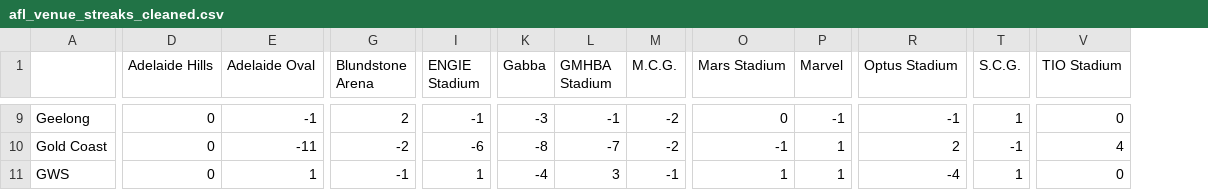
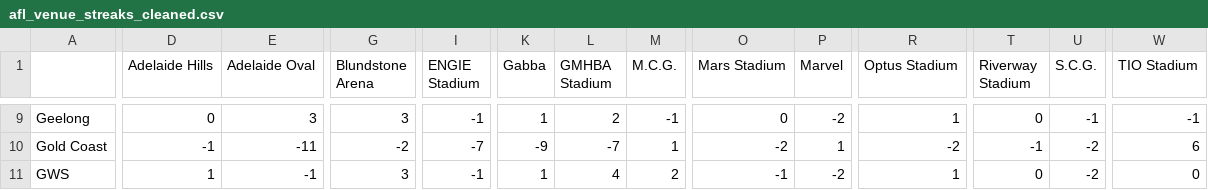
Before and after one commit to blake-noske/blake-noske.github.io, a CSV file: cleaned data/afl_venue_streaks_cleaned.csv, drawn as a sheet; only a part is shown, gaps mark what is left out; addresses are those after the commit; the diff covers the shown part only; the diff names each change by its address in the sheet, - before the commit and + after, or states it on an @@ line.

```diff
--- a/cleaned data/afl_venue_streaks_cleaned.csv
+++ b/cleaned data/afl_venue_streaks_cleaned.csv
+column T (Riverway Stadium), rows 9-11: 0 | -1 | 0
-E9 (Adelaide Oval): -1
+E9 (Adelaide Oval): 3
-G9 (Blundstone Arena): 2
+G9 (Blundstone Arena): 3
-K9 (Gabba): -3
+K9 (Gabba): 1
-L9 (GMHBA Stadium): -1
+L9 (GMHBA Stadium): 2
-M9 (M.C.G.): -2
+M9 (M.C.G.): -1
-P9 (Marvel): -1
+P9 (Marvel): -2
-R9 (Optus Stadium): -1
+R9 (Optus Stadium): 1
-U9 (S.C.G.): 1
+U9 (S.C.G.): -1
-W9 (TIO Stadium): 0
+W9 (TIO Stadium): -1
-D10 (Adelaide Hills): 0
+D10 (Adelaide Hills): -1
-I10 (ENGIE Stadium): -6
+I10 (ENGIE Stadium): -7
-K10 (Gabba): -8
+K10 (Gabba): -9
-M10 (M.C.G.): -2
+M10 (M.C.G.): 1
-O10 (Mars Stadium): -1
+O10 (Mars Stadium): -2
-R10 (Optus Stadium): 2
+R10 (Optus Stadium): -2
-U10 (S.C.G.): -1
+U10 (S.C.G.): -2
-W10 (TIO Stadium): 4
+W10 (TIO Stadium): 6
-D11 (Adelaide Hills): 0
+D11 (Adelaide Hills): 1
-E11 (Adelaide Oval): 1
+E11 (Adelaide Oval): -1
-G11 (Blundstone Arena): -1
+G11 (Blundstone Arena): 3
-I11 (ENGIE Stadium): 1
+I11 (ENGIE Stadium): -1
-K11 (Gabba): -4
+K11 (Gabba): 1
-L11 (GMHBA Stadium): 3
+L11 (GMHBA Stadium): 4
-M11 (M.C.G.): -1
+M11 (M.C.G.): 2
-O11 (Mars Stadium): 1
+O11 (Mars Stadium): -1
-P11 (Marvel): 1
+P11 (Marvel): -2
-R11 (Optus Stadium): -4
+R11 (Optus Stadium): 1
-U11 (S.C.G.): 1
+U11 (S.C.G.): -2
```
Also changed, not shown: 135 edited cells elsewhere in this file, cleaned data/afl_fixture_cleaned.csv, cleaned data/afl_team_form_cleaned.csv, 13 other files.
